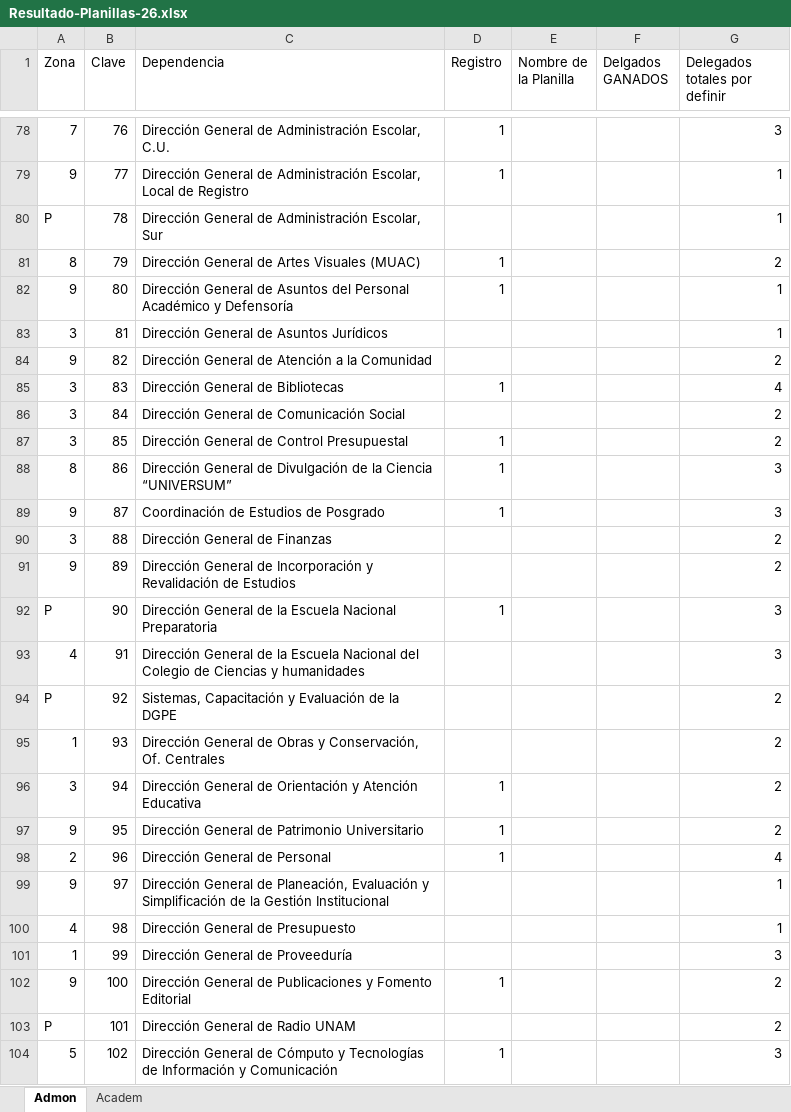
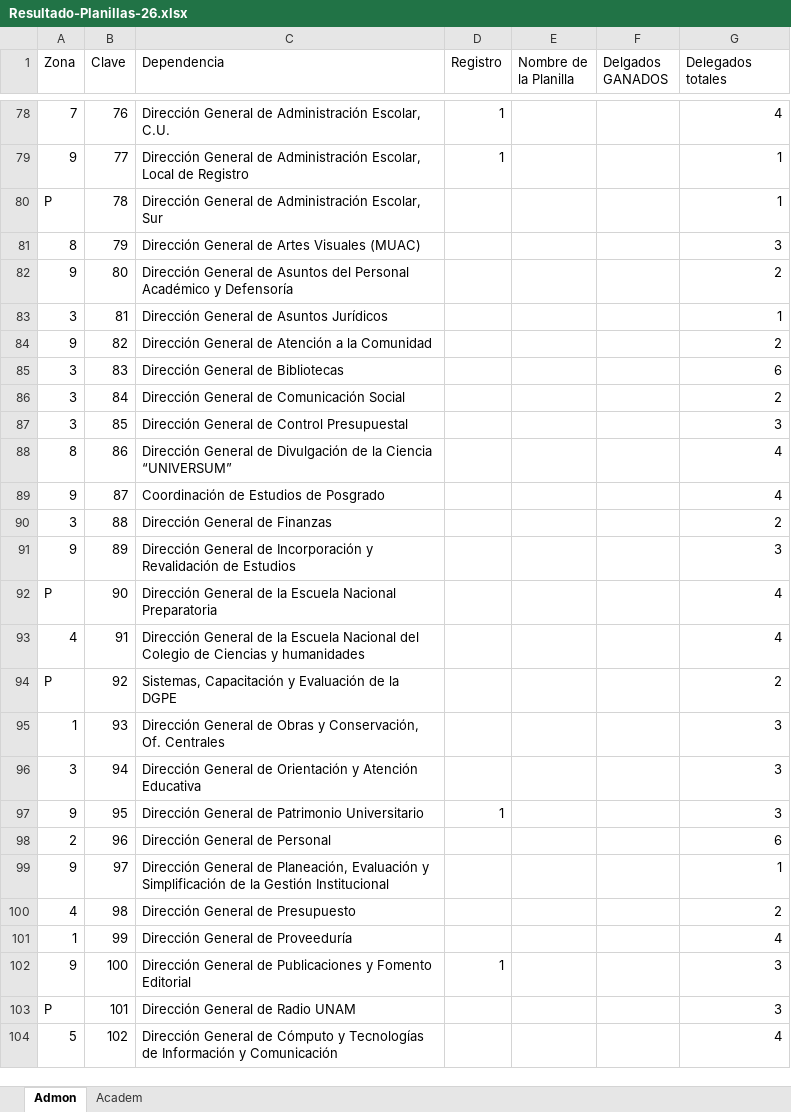
Before and after one commit to sedas14Q/resultadoscgr, an Excel workbook: EXCEL/Resultado-Planillas-26.xlsx, sheet Admon, drawn as a sheet; only a part is shown, gaps mark what is left out; values as stored, in another font and other column widths than the file's, no cell formats; the diff covers the shown part only; the diff names each change by its address in the sheet, - before the commit and + after, or states it on an @@ line.

```diff
--- a/EXCEL/Resultado-Planillas-26.xlsx (sheet Admon)
+++ b/EXCEL/Resultado-Planillas-26.xlsx (sheet Admon)
-G1: Delegados totales por definir
+G1: Delegados totales
-G78 (Delegados totales): 3
+G78 (Delegados totales): 4
-D81:D82 (Registro): 1
+D81:D82 (Registro): (empty)
-G81 (Delegados totales): 2
+G81 (Delegados totales): 3
-G82 (Delegados totales): 1
+G82 (Delegados totales): 2
-D85 (Registro): 1
+D85 (Registro): (empty)
-G85 (Delegados totales): 4
+G85 (Delegados totales): 6
-D87:D89 (Registro): 1
+D87:D89 (Registro): (empty)
-G87 (Delegados totales): 2
+G87 (Delegados totales): 3
-G88:G89 (Delegados totales): 3
+G88:G89 (Delegados totales): 4
-G91 (Delegados totales): 2
+G91 (Delegados totales): 3
-D92 (Registro): 1
+D92 (Registro): (empty)
-G92:G93 (Delegados totales): 3
+G92:G93 (Delegados totales): 4
-G95:G97 (Delegados totales): 2
+G95:G97 (Delegados totales): 3
-D96 (Registro): 1
+D96 (Registro): (empty)
-D98 (Registro): 1
+D98 (Registro): (empty)
-G98 (Delegados totales): 4
+G98 (Delegados totales): 6
-G100 (Delegados totales): 1
+G100 (Delegados totales): 2
-G101 (Delegados totales): 3
+G101 (Delegados totales): 4
-G102:G103 (Delegados totales): 2
+G102:G103 (Delegados totales): 3
-D104 (Registro): 1
+D104 (Registro): (empty)
-G104 (Delegados totales): 3
+G104 (Delegados totales): 4
```
Also changed, not shown: 1 added row, 1 removed row and 187 edited cells elsewhere in this sheet, sheet Academ, cell formats.
